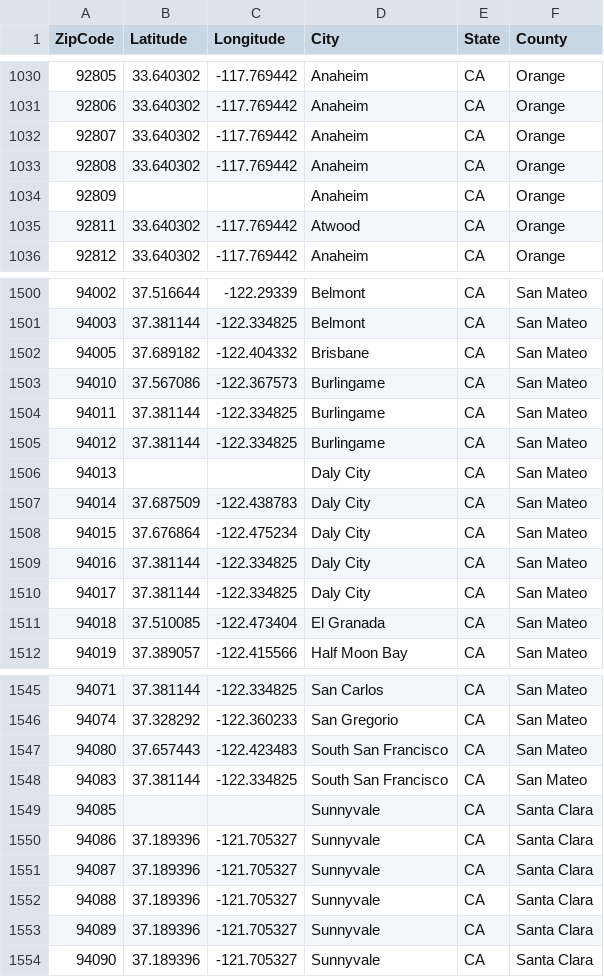
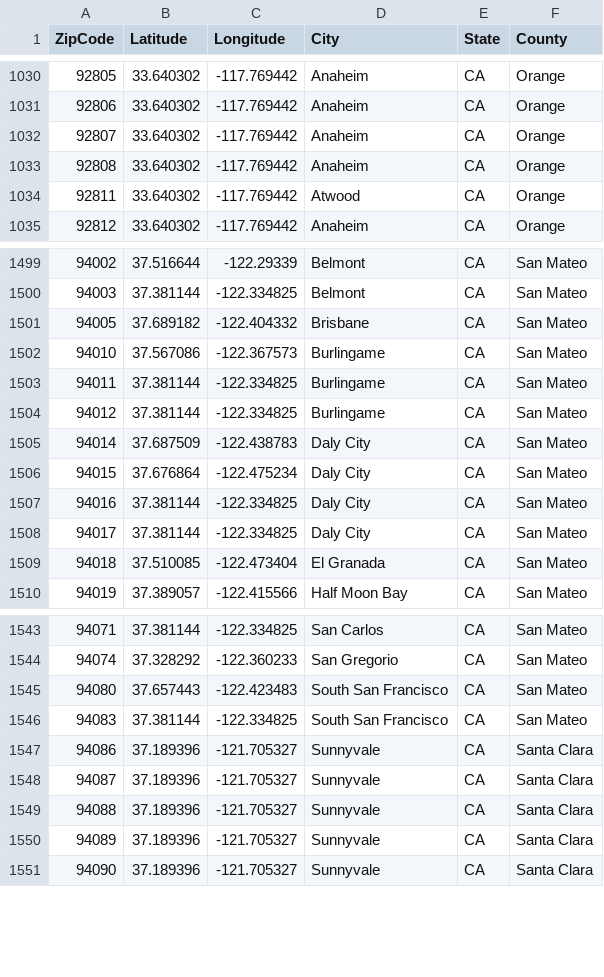
Before and after one commit to kr9/ReAct, a CSV file: ingestion/Locations.csv, drawn as a sheet; only a part is shown, gaps mark what is left out; the diff names each change by its address in the sheet, - before the commit and + after, or states it on an @@ line.

```diff
--- a/ingestion/Locations.csv
+++ b/ingestion/Locations.csv
-row 1034: 92809 |  |  | Anaheim | CA | Orange
-row 1506: 94013 |  |  | Daly City | CA | San Mateo
-row 1549: 94085 |  |  | Sunnyvale | CA | Santa Clara
```
Also changed, not shown: 5 other files.
